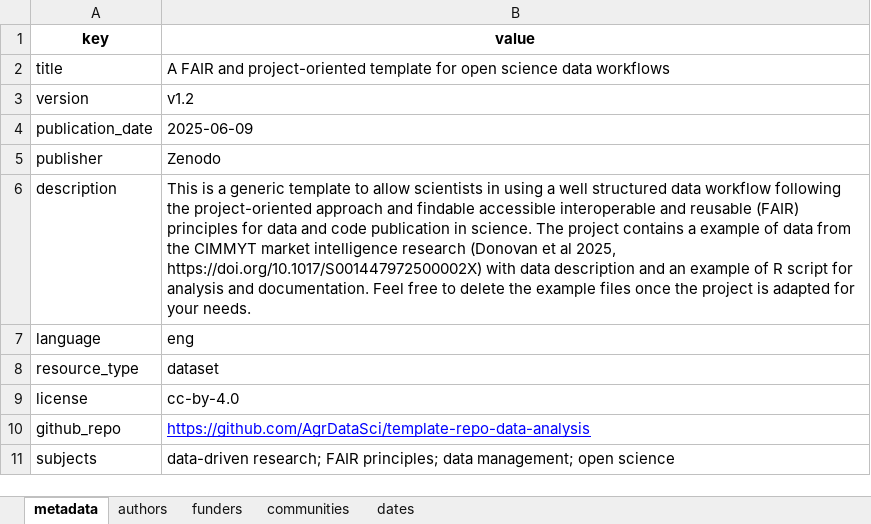
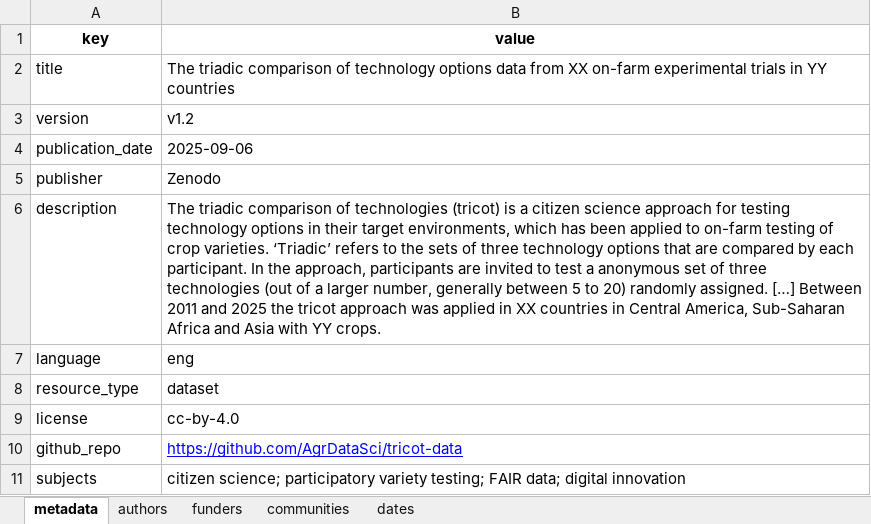
Before and after one commit to AgrDataSci/tricot-data, an Excel workbook: metadata/project-metadata.xlsx, sheet metadata, drawn as a sheet; values as stored, in another font and other column widths than the file's, no borders; the diff names each change by its address in the sheet, - before the commit and + after, or states it on an @@ line.

Commit message:
update-structure

```diff
--- a/metadata/project-metadata.xlsx (sheet metadata)
+++ b/metadata/project-metadata.xlsx (sheet metadata)
-B2 (value): A FAIR and project-oriented template for open science data workflows
+B2 (value): The triadic comparison of technology options data from XX on-farm experimental trials in YY countries
-B4 (value): 2025-06-09
+B4 (value): 2025-09-06
-B6 (value): This is a generic template to allow scientists in using a well structured data workflow following the project-oriented approach and findable accessible interoperable and reusable (FAIR) principles for data and code publication in science. The project contains a example of data from the CIMMYT market intelligence research (Donovan et al 2025, https://doi.org/10.1017/S001447972500002X) with data description and an example of R script for analysis and documentation. Feel free to delete the example files once the project is adapted for your needs.
+B6 (value): The triadic comparison of technologies (tricot) is a citizen science approach for testing technology options in their target environments, which has been applied to on-farm testing of crop varieties. ‘Triadic’ refers to the sets of three technology options that are compared by each participant. In the approach, participants are invited to test a anonymous set of three technologies (out of a larger number, generally between 5 to 20) randomly assigned. […] Between 2011 and 2025 the tricot approach was applied in XX countries in Central America, Sub-Saharan Africa and Asia with YY crops.
-B10 (value): https://github.com/AgrDataSci/template-repo-data-analysis
+B10 (value): https://github.com/AgrDataSci/tricot-data
-B11 (value): data-driven research; FAIR principles; data management; open science
+B11 (value): citizen science; participatory variety testing; FAIR data; digital innovation
```
Also changed, not shown: sheet authors, sheet funders, 51 other files.
